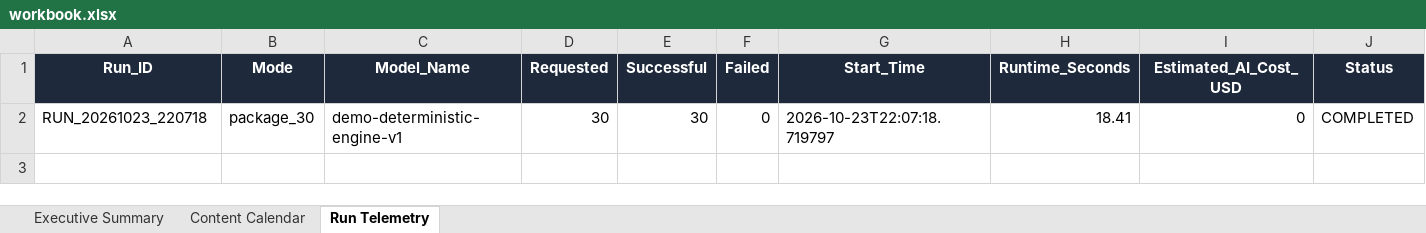
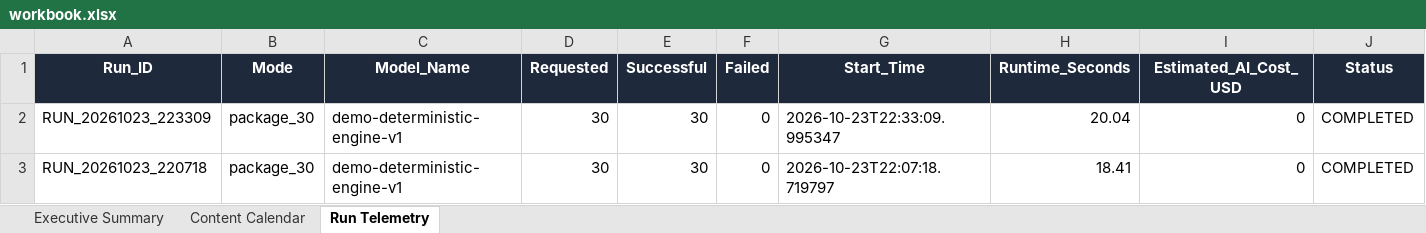
Before and after one commit to yashwanthb0010/incubrix-growth-engine, an Excel workbook: submission/workbook.xlsx, sheet Run Telemetry, drawn as a sheet; values as stored, in another font and other column widths than the file's, no borders; the diff names each change by its address in the sheet, - before the commit and + after, or states it on an @@ line.

```diff
--- a/submission/workbook.xlsx (sheet Run Telemetry)
+++ b/submission/workbook.xlsx (sheet Run Telemetry)
+row 2: RUN_20261023_223309 | package_30 | demo-deterministic-engine-v1 | 30 | 30 | 0 | 2026-10-23T22:33:09.995347 | 20.04 | 0 | COMPLETED
```
Also changed, not shown: sheet Content Calendar, 35 other files.
